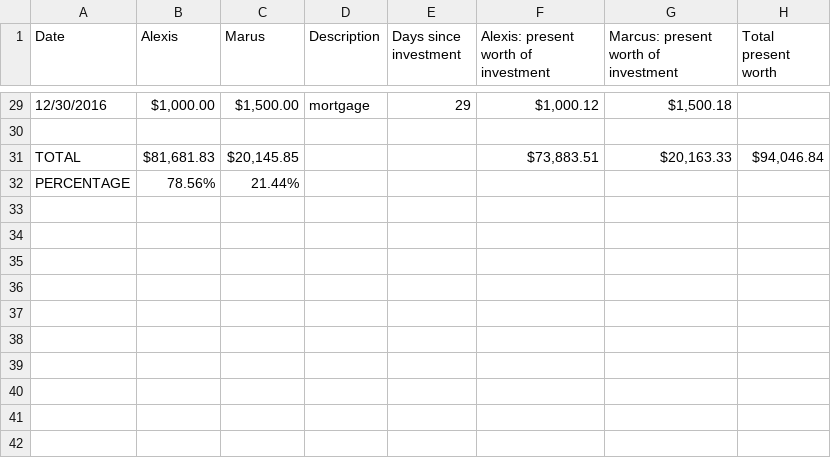
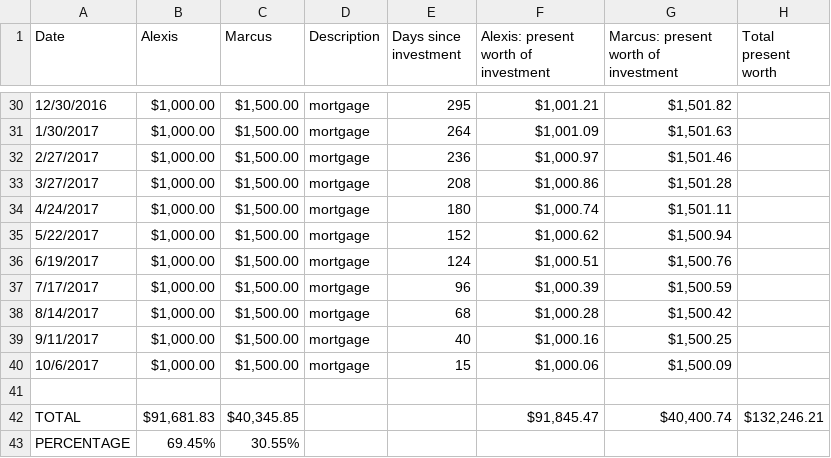
Before and after one commit to marcusjbishop/house, a CSV file: ledger.csv, drawn as a sheet; only a part is shown, gaps mark what is left out; the diff covers the shown part only.

Commit message:
Added mortgage payments through Oct 2017

```diff
--- a/ledger.csv
+++ b/ledger.csv
@@ -1 +1 @@
-Date,Alexis ,Marus,Description,Days since investment,Alexis: present worth of investment,Marcus: present worth of investment,Total present worth
+Date,Alexis ,Marcus,Description,Days since investment,Alexis: present worth of investment,Marcus: present worth of investment,Total present worth
@@ -29,4 +30,14 @@ Date,Alexis ,Marus,Description,Days since investment,Alexis: present worth of in
-12/30/2016,"$1,000.00","$1,500.00",mortgage,29,"$1,000.12","$1,500.18",
+12/30/2016,"$1,000.00","$1,500.00",mortgage,295,"$1,001.21","$1,501.82",
+1/30/2017,"$1,000.00","$1,500.00",mortgage,264,"$1,001.09","$1,501.63",
+2/27/2017,"$1,000.00","$1,500.00",mortgage,236,"$1,000.97","$1,501.46",
+3/27/2017,"$1,000.00","$1,500.00",mortgage,208,"$1,000.86","$1,501.28",
+4/24/2017,"$1,000.00","$1,500.00",mortgage,180,"$1,000.74","$1,501.11",
+5/22/2017,"$1,000.00","$1,500.00",mortgage,152,"$1,000.62","$1,500.94",
+6/19/2017,"$1,000.00","$1,500.00",mortgage,124,"$1,000.51","$1,500.76",
+7/17/2017,"$1,000.00","$1,500.00",mortgage,96,"$1,000.39","$1,500.59",
+8/14/2017,"$1,000.00","$1,500.00",mortgage,68,"$1,000.28","$1,500.42",
+9/11/2017,"$1,000.00","$1,500.00",mortgage,40,"$1,000.16","$1,500.25",
+10/6/2017,"$1,000.00","$1,500.00",mortgage,15,"$1,000.06","$1,500.09",
 ,,,,,,,
-TOTAL,"$81,681.83","$20,145.85",,,"$73,883.51","$20,163.33","$94,046.84"
-PERCENTAGE,78.56%,21.44%,,,,,
+TOTAL,"$91,681.83","$40,345.85",,,"$91,845.47","$40,400.74","$132,246.21"
+PERCENTAGE,69.45%,30.55%,,,,,
```
Also changed, not shown: 1 added row and 63 edited cells elsewhere in this file, 1 other file.
